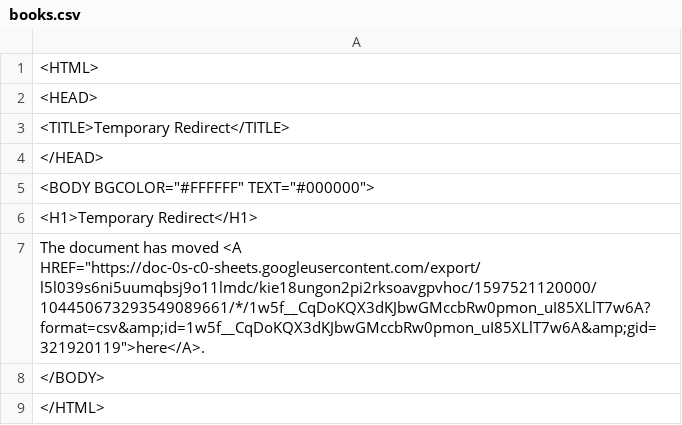
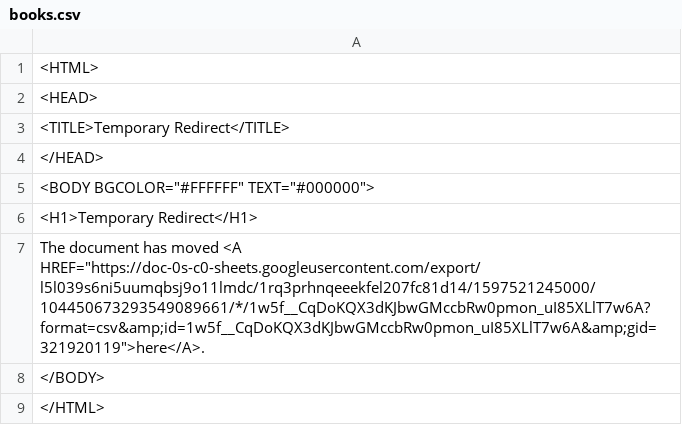
Before and after one commit to ismism/doingbooks, a CSV file: _data/books.csv, drawn as a sheet.

Commit message:
Update books

```diff
--- a/_data/books.csv
+++ b/_data/books.csv
@@ -6,3 +6,3 @@
 <H1>Temporary Redirect</H1>
-The document has moved <A HREF="https://doc-0s-c0-sheets.googleusercontent.com/export/l5l039s6ni5uumqbsj9o11lmdc/kie18ungon2pi2rksoavgpvhoc/1597521120000/104450673293549089661/*/1w5f__CqDoKQX3dKJbwGMccbRw0pmon_uI85XLlT7w6A?format=csv&amp;id=1w5f__CqDoKQX3dKJbwGMccbRw0pmon_uI85XLlT7w6A&amp;gid=321920119">here</A>.
+The document has moved <A HREF="https://doc-0s-c0-sheets.googleusercontent.com/export/l5l039s6ni5uumqbsj9o11lmdc/1rq3prhnqeeekfel207fc81d14/1597521245000/104450673293549089661/*/1w5f__CqDoKQX3dKJbwGMccbRw0pmon_uI85XLlT7w6A?format=csv&amp;id=1w5f__CqDoKQX3dKJbwGMccbRw0pmon_uI85XLlT7w6A&amp;gid=321920119">here</A>.
 </BODY>
```
